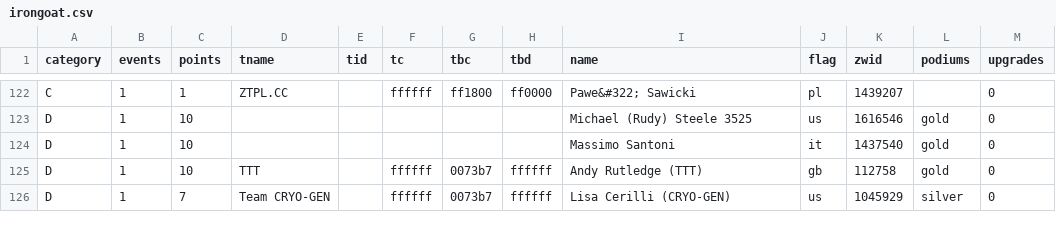
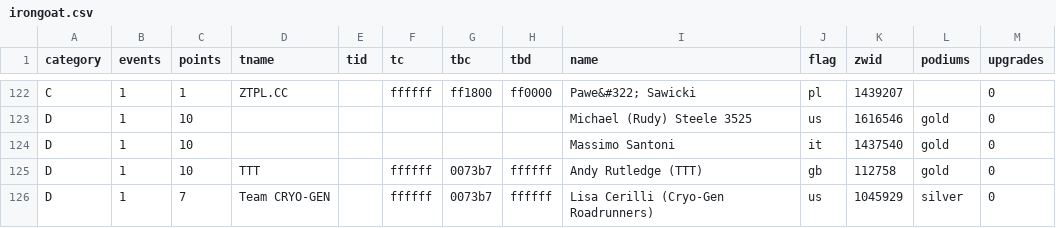
Before and after one commit to jessicah/boltrace.team, a CSV file: _data/2020/series_1/irongoat.csv, drawn as a sheet; only a part is shown, gaps mark what is left out.

Commit message:
Automatically update league tables: BRT Iron Goat Racing League

```diff
--- a/_data/2020/series_1/irongoat.csv
+++ b/_data/2020/series_1/irongoat.csv
@@ -125,2 +125,2 @@ D,1,10,,,,,,Massimo Santoni,it,1437540,gold,0
 D,1,10,TTT,,ffffff,0073b7,ffffff,Andy Rutledge (TTT),gb,112758,gold,0
-D,1,7,Team CRYO-GEN,,ffffff,0073b7,ffffff,Lisa Cerilli (CRYO-GEN),us,1045929,silver,0
+D,1,7,Team CRYO-GEN,,ffffff,0073b7,ffffff,Lisa Cerilli (Cryo-Gen Roadrunners),us,1045929,silver,0
```
Also changed, not shown: 2 other files.
